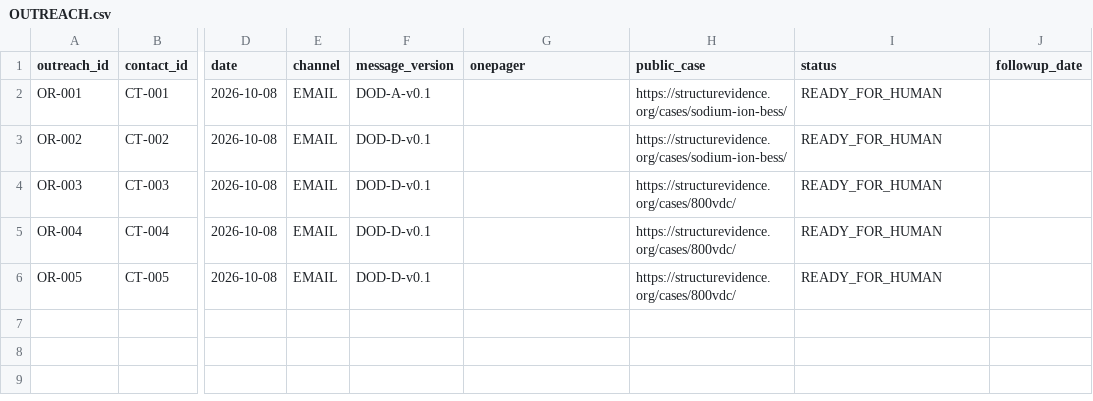
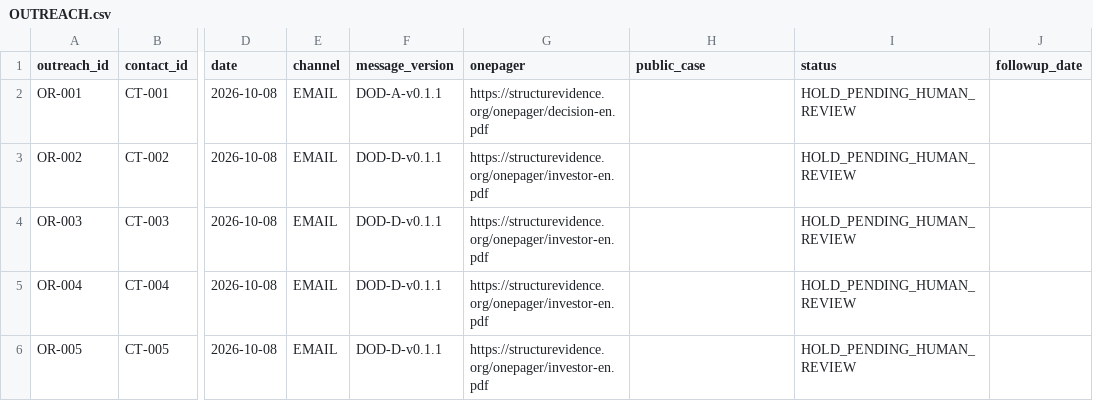
Before and after one commit to roalstoney-alt/structurevidence, a CSV file: ops/dod/OUTREACH.csv, drawn as a sheet; only a part is shown, gaps mark what is left out; the diff names each change by its address in the sheet, - before the commit and + after, or states it on an @@ line.

```diff
--- a/ops/dod/OUTREACH.csv
+++ b/ops/dod/OUTREACH.csv
-F2 (message_version): DOD-A-v0.1
+F2 (message_version): DOD-A-v0.1.1
-G2 (onepager): (empty)
+G2 (onepager): https://structurevidence.org/onepager/decision-en.pdf
-H2:H3 (public_case): https://structurevidence.org/cases/sodium-ion-bess/
+H2:H3 (public_case): (empty)
-I2:I6 (status): READY_FOR_HUMAN
+I2:I6 (status): HOLD_PENDING_HUMAN_REVIEW
-F3:F6 (message_version): DOD-D-v0.1
+F3:F6 (message_version): DOD-D-v0.1.1
-G3:G6 (onepager): (empty)
+G3:G6 (onepager): https://structurevidence.org/onepager/investor-en.pdf
-H4:H6 (public_case): https://structurevidence.org/cases/800vdc/
+H4:H6 (public_case): (empty)
```
Also changed, not shown: ops/dod/CONTACTS.csv, ops/dod/DECISION_EVENTS.csv, 7 other files.
